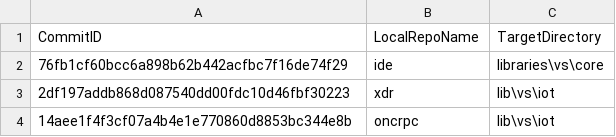
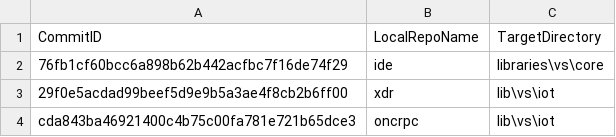
Before and after one commit to ATECoder/dn.onc.rpc, a CSV file: ExternalReposCommits.csv, drawn as a sheet.

```diff
--- a/ExternalReposCommits.csv
+++ b/ExternalReposCommits.csv
@@ -2,3 +2,3 @@ CommitID,LocalRepoName,TargetDirectory
 76fb1cf60bcc6a898b62b442acfbc7f16de74f29,ide,libraries\vs\core
-2df197addb868d087540dd00fdc10d46fbf30223,xdr,lib\vs\iot
-14aee1f4f3cf07a4b4e1e770860d8853bc344e8b,oncrpc,lib\vs\iot
+29f0e5acdad99beef5d9e9b5a3ae4f8cb2b6ff00,xdr,lib\vs\iot
+cda843ba46921400c4b75c00fa781e721b65dce3,oncrpc,lib\vs\iot
```
Also changed, not shown: 4 other files.
